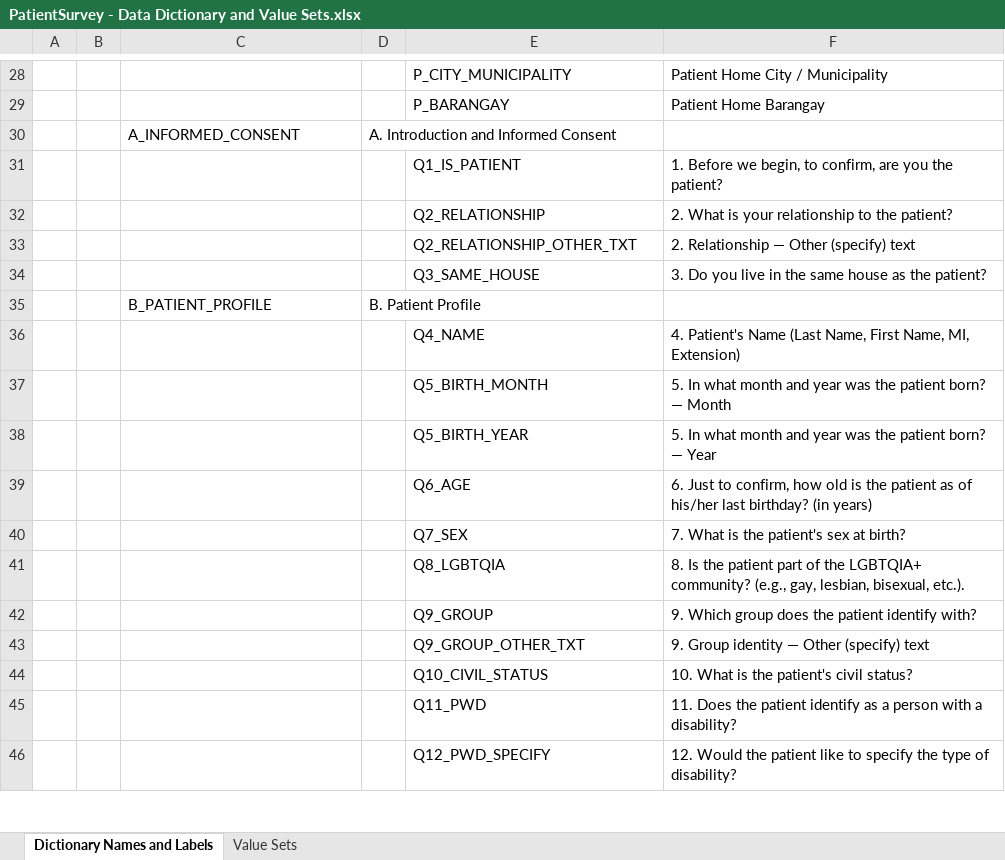
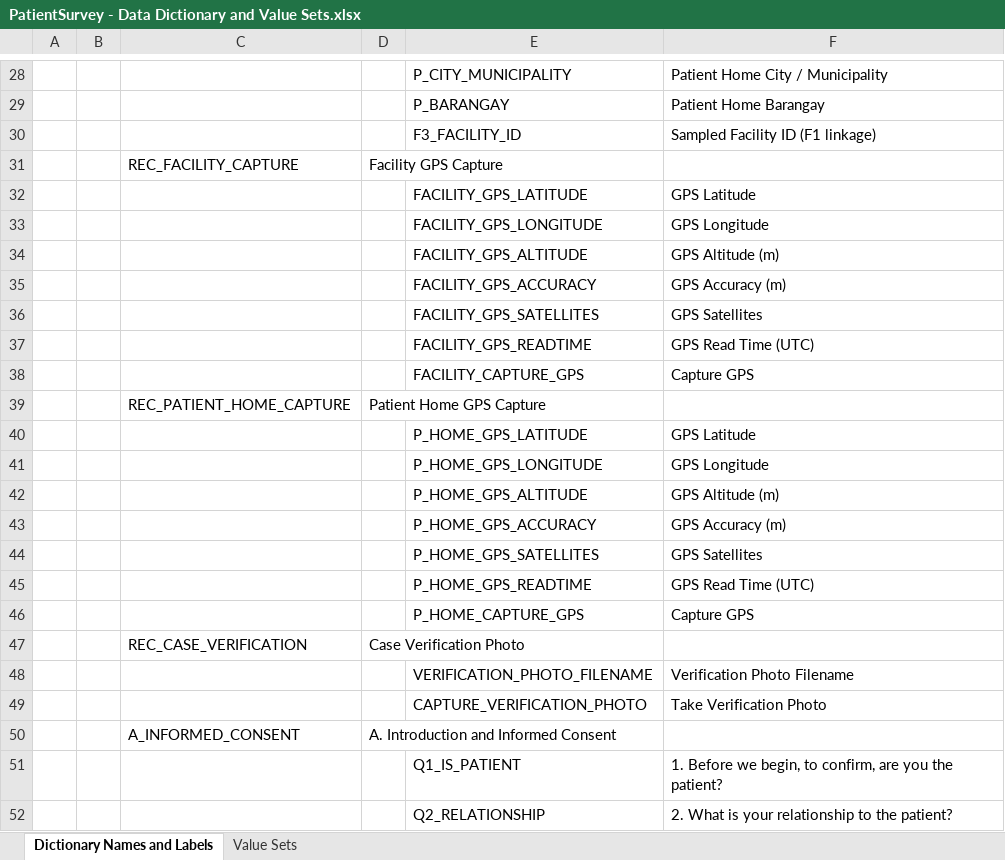
Before and after one commit to cplreyes/ASPSI-DOH-UHC-CAPI-Development, an Excel workbook: deliverables/CSPro/F3/PatientSurvey - Data Dictionary and Value Sets.xlsx, sheet Dictionary Names and Labels, drawn as a sheet; only a part is shown, gaps mark what is left out; the shorter side is filled out with more unchanged rows; values as stored, in another font and other column widths than the file's, no borders; the diff names each change by its address in the sheet, - before the commit and + after, or states it on an @@ line.

Commit message:
F3: add facility+patient-home GPS, verification photo, F3_FACILITY_ID
Three new records (Z/Y/X) plus one new geo_id extra_item:
- REC_FACILITY_CAPTURE  — _gps_fields('FACILITY_')  (7 items)
- REC_PATIENT_HOME_CAPTURE — _gps_fields('P_HOME_') (7 items)
- REC_CASE_VERIFICATION — _photo_block('')           (2 items)
- F3_FACILITY_ID (numeric 10 zero-fill) appended to PATIENT_GEO_ID as
  analytical linkage back to F1; MVP uses paper F3b listing, so this
  is populated from the enumerator's sampling worksheet.

F3 DCF now 18 records / 835 items (baseline: 15 records / 818 items).

```diff
--- a/deliverables/CSPro/F3/PatientSurvey - Data Dictionary and Value Sets.xlsx (sheet Dictionary Names and Labels)
+++ b/deliverables/CSPro/F3/PatientSurvey - Data Dictionary and Value Sets.xlsx (sheet Dictionary Names and Labels)
+row 30:  |  |  |  | F3_FACILITY_ID | Sampled Facility ID (F1 linkage)
+row 31:  |  | REC_FACILITY_CAPTURE | Facility GPS Capture
+row 32:  |  |  |  | FACILITY_GPS_LATITUDE | GPS Latitude
+row 33:  |  |  |  | FACILITY_GPS_LONGITUDE | GPS Longitude
+row 34:  |  |  |  | FACILITY_GPS_ALTITUDE | GPS Altitude (m)
+row 35:  |  |  |  | FACILITY_GPS_ACCURACY | GPS Accuracy (m)
+row 36:  |  |  |  | FACILITY_GPS_SATELLITES | GPS Satellites
+row 37:  |  |  |  | FACILITY_GPS_READTIME | GPS Read Time (UTC)
+row 38:  |  |  |  | FACILITY_CAPTURE_GPS | Capture GPS
+row 39:  |  | REC_PATIENT_HOME_CAPTURE | Patient Home GPS Capture
+row 40:  |  |  |  | P_HOME_GPS_LATITUDE | GPS Latitude
+row 41:  |  |  |  | P_HOME_GPS_LONGITUDE | GPS Longitude
+row 42:  |  |  |  | P_HOME_GPS_ALTITUDE | GPS Altitude (m)
+row 43:  |  |  |  | P_HOME_GPS_ACCURACY | GPS Accuracy (m)
+row 44:  |  |  |  | P_HOME_GPS_SATELLITES | GPS Satellites
+row 45:  |  |  |  | P_HOME_GPS_READTIME | GPS Read Time (UTC)
+row 46:  |  |  |  | P_HOME_CAPTURE_GPS | Capture GPS
+row 47:  |  | REC_CASE_VERIFICATION | Case Verification Photo
+row 48:  |  |  |  | VERIFICATION_PHOTO_FILENAME | Verification Photo Filename
+row 49:  |  |  |  | CAPTURE_VERIFICATION_PHOTO | Take Verification Photo
```
Also changed, not shown: sheet Value Sets, 2 other files.
